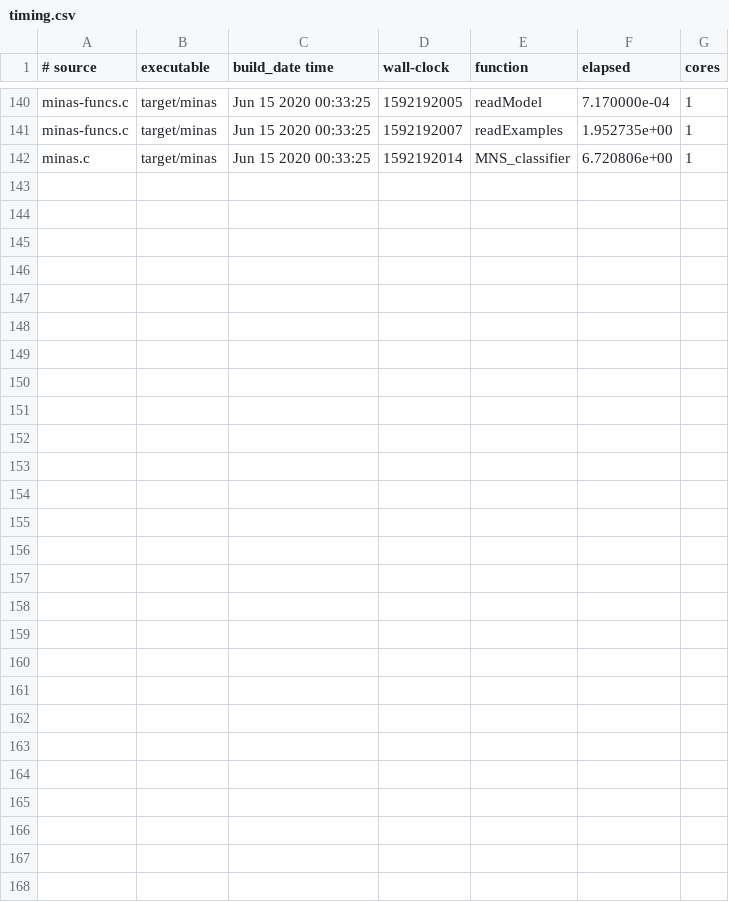
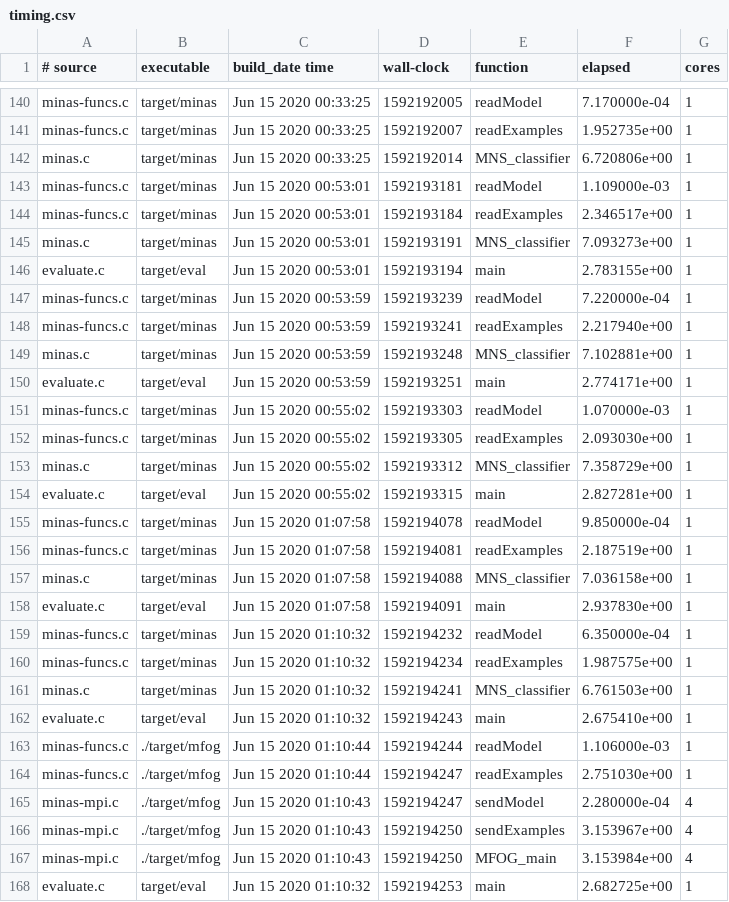
Before and after one commit to luis-puhl/minas-flink, a CSV file: mfog-mpi/experiments/timing.csv, drawn as a sheet; only a part is shown, gaps mark what is left out; the diff names each change by its address in the sheet, - before the commit and + after, or states it on an @@ line.

```diff
--- a/mfog-mpi/experiments/timing.csv
+++ b/mfog-mpi/experiments/timing.csv
+row 143: minas-funcs.c | target/minas | Jun 15 2020 00:53:01 | 1592193181 | readModel | 1.109000e-03 | 1
+row 144: minas-funcs.c | target/minas | Jun 15 2020 00:53:01 | 1592193184 | readExamples | 2.346517e+00 | 1
+row 145: minas.c | target/minas | Jun 15 2020 00:53:01 | 1592193191 | MNS_classifier | 7.093273e+00 | 1
+row 146: evaluate.c | target/eval | Jun 15 2020 00:53:01 | 1592193194 | main | 2.783155e+00 | 1
+row 147: minas-funcs.c | target/minas | Jun 15 2020 00:53:59 | 1592193239 | readModel | 7.220000e-04 | 1
+row 148: minas-funcs.c | target/minas | Jun 15 2020 00:53:59 | 1592193241 | readExamples | 2.217940e+00 | 1
+row 149: minas.c | target/minas | Jun 15 2020 00:53:59 | 1592193248 | MNS_classifier | 7.102881e+00 | 1
+row 150: evaluate.c | target/eval | Jun 15 2020 00:53:59 | 1592193251 | main | 2.774171e+00 | 1
+row 151: minas-funcs.c | target/minas | Jun 15 2020 00:55:02 | 1592193303 | readModel | 1.070000e-03 | 1
+row 152: minas-funcs.c | target/minas | Jun 15 2020 00:55:02 | 1592193305 | readExamples | 2.093030e+00 | 1
+row 153: minas.c | target/minas | Jun 15 2020 00:55:02 | 1592193312 | MNS_classifier | 7.358729e+00 | 1
+row 154: evaluate.c | target/eval | Jun 15 2020 00:55:02 | 1592193315 | main | 2.827281e+00 | 1
+row 155: minas-funcs.c | target/minas | Jun 15 2020 01:07:58 | 1592194078 | readModel | 9.850000e-04 | 1
+row 156: minas-funcs.c | target/minas | Jun 15 2020 01:07:58 | 1592194081 | readExamples | 2.187519e+00 | 1
+row 157: minas.c | target/minas | Jun 15 2020 01:07:58 | 1592194088 | MNS_classifier | 7.036158e+00 | 1
+row 158: evaluate.c | target/eval | Jun 15 2020 01:07:58 | 1592194091 | main | 2.937830e+00 | 1
+row 159: minas-funcs.c | target/minas | Jun 15 2020 01:10:32 | 1592194232 | readModel | 6.350000e-04 | 1
+row 160: minas-funcs.c | target/minas | Jun 15 2020 01:10:32 | 1592194234 | readExamples | 1.987575e+00 | 1
+row 161: minas.c | target/minas | Jun 15 2020 01:10:32 | 1592194241 | MNS_classifier | 6.761503e+00 | 1
+row 162: evaluate.c | target/eval | Jun 15 2020 01:10:32 | 1592194243 | main | 2.675410e+00 | 1
+row 163: minas-funcs.c | ./target/mfog | Jun 15 2020 01:10:44 | 1592194244 | readModel | 1.106000e-03 | 1
+row 164: minas-funcs.c | ./target/mfog | Jun 15 2020 01:10:44 | 1592194247 | readExamples | 2.751030e+00 | 1
+row 165: minas-mpi.c | ./target/mfog | Jun 15 2020 01:10:43 | 1592194247 | sendModel | 2.280000e-04 | 4
+row 166: minas-mpi.c | ./target/mfog | Jun 15 2020 01:10:43 | 1592194250 | sendExamples | 3.153967e+00 | 4
+row 167: minas-mpi.c | ./target/mfog | Jun 15 2020 01:10:43 | 1592194250 | MFOG_main | 3.153984e+00 | 4
+row 168: evaluate.c | target/eval | Jun 15 2020 01:10:32 | 1592194253 | main | 2.682725e+00 | 1
```
Also changed, not shown: 6 other files.
